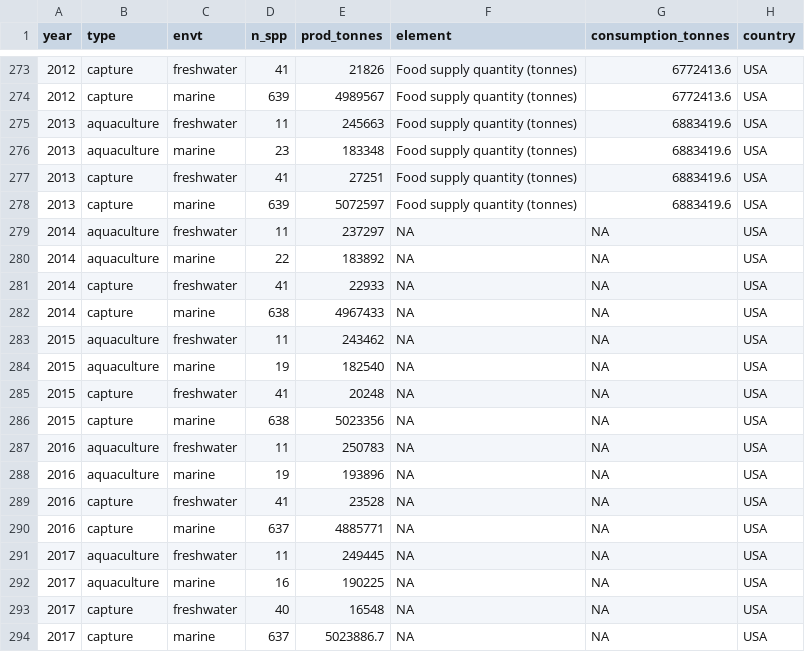
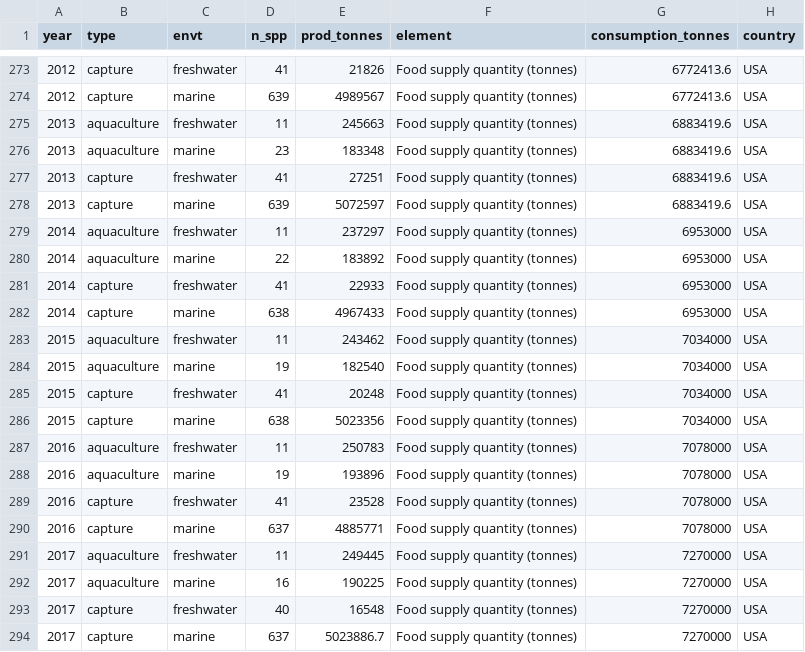
Before and after one commit to Froehlich-Lab/covid19, a CSV file: data/FAO_usa/all_FAO_data.csv, drawn as a sheet; only a part is shown, gaps mark what is left out.

Commit message:
added New Food Balance total seafood estimates for 2014-2017 and Trevors code.

```diff
--- a/data/FAO_usa/all_FAO_data.csv
+++ b/data/FAO_usa/all_FAO_data.csv
@@ -278,17 +278,17 @@ year,type,envt,n_spp,prod_tonnes,element,consumption_tonnes,country
 2013,capture,marine,639,5072597,Food supply quantity (tonnes),6883419.6,USA
-2014,aquaculture,freshwater,11,237297,NA,NA,USA
-2014,aquaculture,marine,22,183892,NA,NA,USA
-2014,capture,freshwater,41,22933,NA,NA,USA
-2014,capture,marine,638,4967433,NA,NA,USA
-2015,aquaculture,freshwater,11,243462,NA,NA,USA
-2015,aquaculture,marine,19,182540,NA,NA,USA
-2015,capture,freshwater,41,20248,NA,NA,USA
-2015,capture,marine,638,5023356,NA,NA,USA
-2016,aquaculture,freshwater,11,250783,NA,NA,USA
-2016,aquaculture,marine,19,193896,NA,NA,USA
-2016,capture,freshwater,41,23528,NA,NA,USA
-2016,capture,marine,637,4885771,NA,NA,USA
-2017,aquaculture,freshwater,11,249445,NA,NA,USA
-2017,aquaculture,marine,16,190225,NA,NA,USA
-2017,capture,freshwater,40,16548,NA,NA,USA
-2017,capture,marine,637,5023886.7,NA,NA,USA
+2014,aquaculture,freshwater,11,237297,Food supply quantity (tonnes),6953000,USA
+2014,aquaculture,marine,22,183892,Food supply quantity (tonnes),6953000,USA
+2014,capture,freshwater,41,22933,Food supply quantity (tonnes),6953000,USA
+2014,capture,marine,638,4967433,Food supply quantity (tonnes),6953000,USA
+2015,aquaculture,freshwater,11,243462,Food supply quantity (tonnes),7034000,USA
+2015,aquaculture,marine,19,182540,Food supply quantity (tonnes),7034000,USA
+2015,capture,freshwater,41,20248,Food supply quantity (tonnes),7034000,USA
+2015,capture,marine,638,5023356,Food supply quantity (tonnes),7034000,USA
+2016,aquaculture,freshwater,11,250783,Food supply quantity (tonnes),7078000,USA
+2016,aquaculture,marine,19,193896,Food supply quantity (tonnes),7078000,USA
+2016,capture,freshwater,41,23528,Food supply quantity (tonnes),7078000,USA
+2016,capture,marine,637,4885771,Food supply quantity (tonnes),7078000,USA
+2017,aquaculture,freshwater,11,249445,Food supply quantity (tonnes),7270000,USA
+2017,aquaculture,marine,16,190225,Food supply quantity (tonnes),7270000,USA
+2017,capture,freshwater,40,16548,Food supply quantity (tonnes),7270000,USA
+2017,capture,marine,637,5023886.7,Food supply quantity (tonnes),7270000,USA
```
Also changed, not shown: 2 other files.
